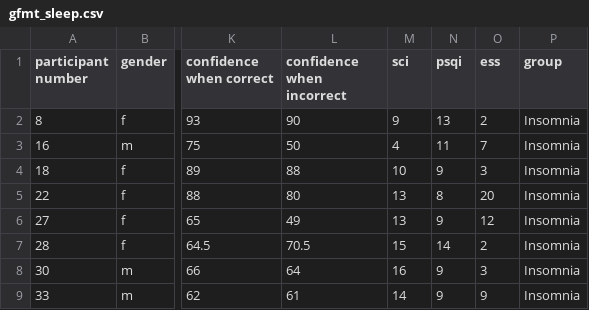
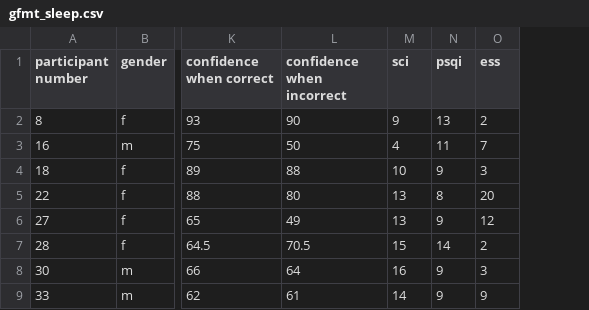
Before and after one commit to ScottDDexter/Alma-DAT116, a CSV file: gfmt_sleep.csv, drawn as a sheet; only a part is shown, gaps mark what is left out; the diff names each change by its address in the sheet, - before the commit and + after, or states it on an @@ line.

Commit message:
Add files via upload

```diff
--- a/gfmt_sleep.csv
+++ b/gfmt_sleep.csv
-column P (group), rows 2-9: all Insomnia
```
